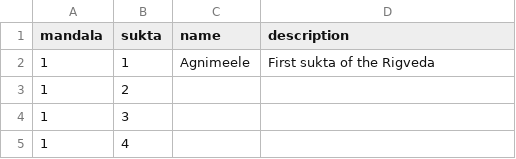
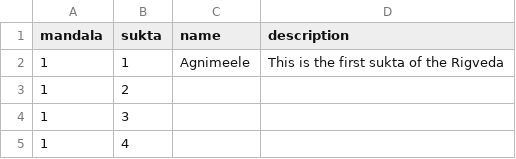
Before and after one commit to ananthnarayan/ananthnarayan.github.io, a CSV file: RigvedaGraph/suktas.csv, drawn as a sheet; only a part is shown.

```diff
--- a/RigvedaGraph/suktas.csv
+++ b/RigvedaGraph/suktas.csv
@@ -1,3 +1,3 @@
 mandala,sukta,name,description
-1,1,Agnimeele,First sukta of the Rigveda
+1,1,Agnimeele,This is the first sukta of the Rigveda
 1,2,,
```
Also changed, not shown: RigvedaGraph/edges.csv, 3 other files.
